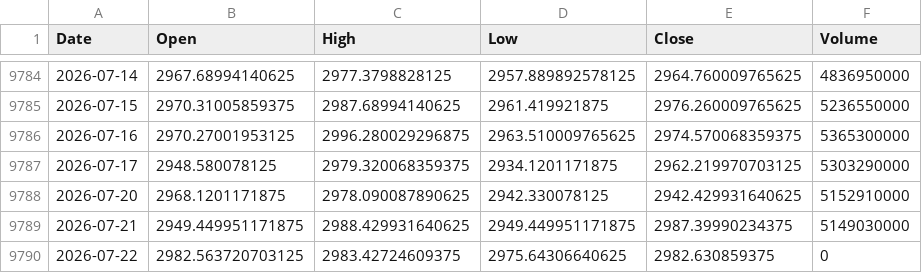
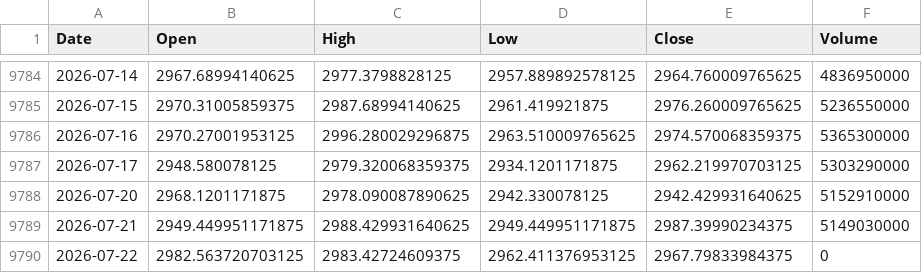
Before and after one commit to QuimEsc/ProvesInicials, a CSV file: dades_historiques/^RUT.csv, drawn as a sheet; only a part is shown, gaps mark what is left out.

```diff
--- a/dades_historiques/^RUT.csv
+++ b/dades_historiques/^RUT.csv
@@ -9789,2 +9789,2 @@ Date,Open,High,Low,Close,Volume
 2026-07-21,2949.449951171875,2988.429931640625,2949.449951171875,2987.39990234375,5149030000
-2026-07-22,2982.563720703125,2983.42724609375,2975.64306640625,2982.630859375,0
+2026-07-22,2982.563720703125,2983.42724609375,2962.411376953125,2967.79833984375,0
```
Also changed, not shown: dades_historiques/GC=F.csv, dades_historiques/NQSE.DE.csv, 46 other files.
